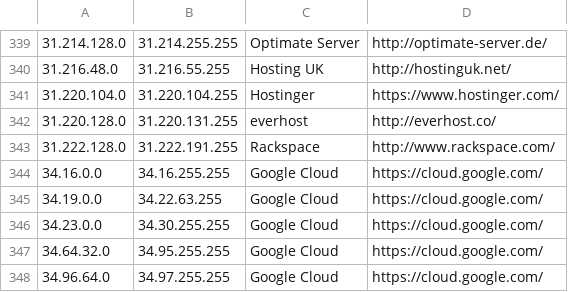
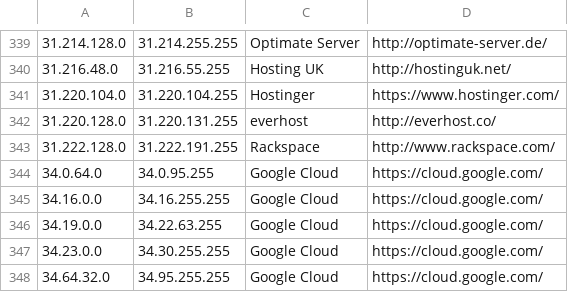
Before and after one commit to kanadaj/ipcat, a CSV file: datacenters.csv, drawn as a sheet; only a part is shown, gaps mark what is left out; the shorter side is filled out with more unchanged rows; the diff names each change by its address in the sheet, - before the commit and + after, or states it on an @@ line.

Commit message:
Update IP list

```diff
--- a/datacenters.csv
+++ b/datacenters.csv
+row 344: 34.0.64.0 | 34.0.95.255 | Google Cloud | https://cloud.google.com/
```
Also changed, not shown: datacenters-stats.csv.
